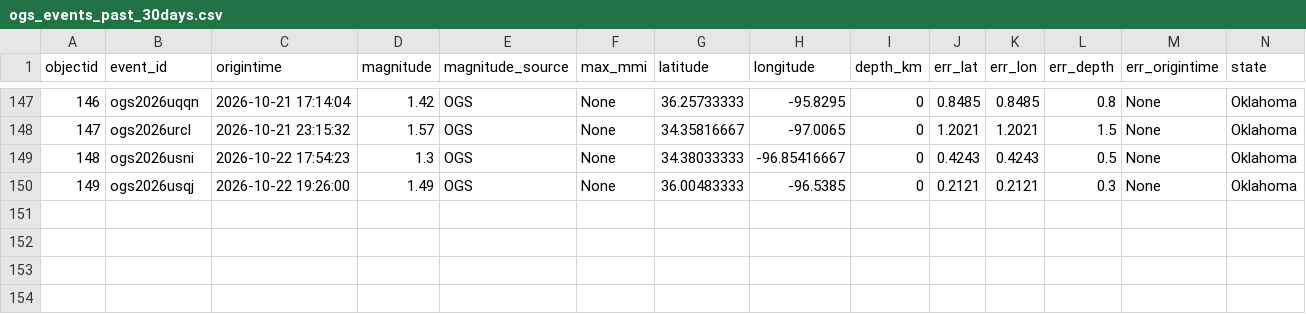
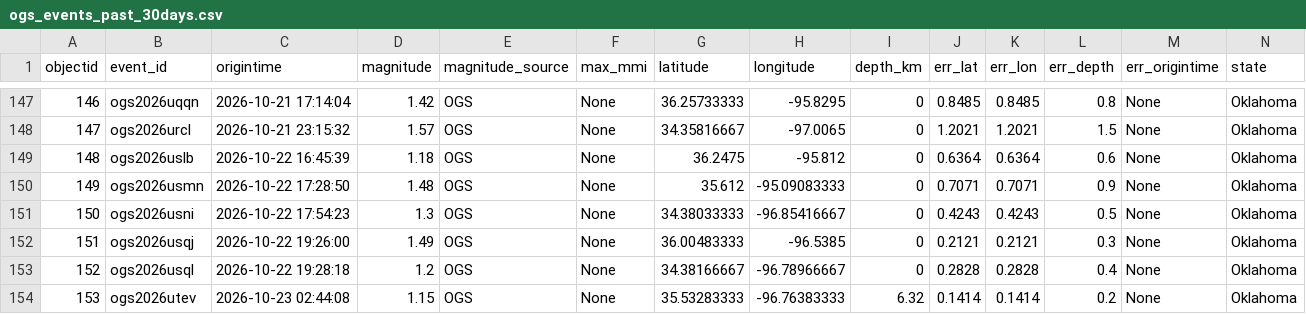
Before and after one commit to Hy-X/OGS_Catalog_Update, a CSV file: ogs_events_past_30days.csv, drawn as a sheet; only a part is shown, gaps mark what is left out; addresses are those after the commit; rows hold the shown columns only; the diff names each change by its address in the sheet, - before the commit and + after, or states it on an @@ line.

```diff
--- a/ogs_events_past_30days.csv
+++ b/ogs_events_past_30days.csv
+row 149: 148 | ogs2026uslb | 2026-10-22 16:45:39 | 1.18 | OGS | None | 36.2475 | -95.812 | 0 | 0.6364 | 0.6364 | 0.6 | None | Oklahoma
+row 150: 149 | ogs2026usmn | 2026-10-22 17:28:50 | 1.48 | OGS | None | 35.612 | -95.09083333 | 0 | 0.7071 | 0.7071 | 0.9 | None | Oklahoma
@@ column A (objectid) renumbered between rows 151 and 152 @@
+row 153: 152 | ogs2026usql | 2026-10-22 19:28:18 | 1.2 | OGS | None | 34.38166667 | -96.78966667 | 0 | 0.2828 | 0.2828 | 0.4 | None | Oklahoma
+row 154: 153 | ogs2026utev | 2026-10-23 02:44:08 | 1.15 | OGS | None | 35.53283333 | -96.76383333 | 6.32 | 0.1414 | 0.1414 | 0.2 | None | Oklahoma
```
Also changed, not shown: ogs_events_past_1days.csv, ogs_events_past_7days.csv, 1 other file.
